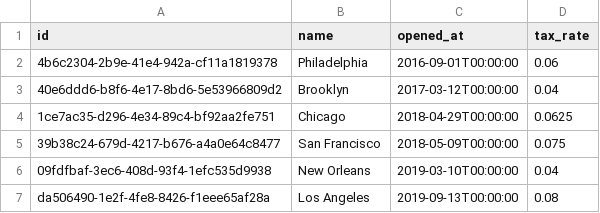
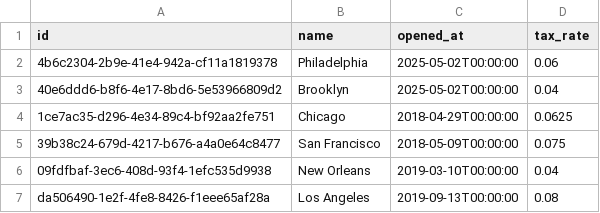
Before and after one commit to FilipeTheAnalyst/dbt_source_freshness, a CSV file: jaffle-data/raw_stores.csv, drawn as a sheet.

```diff
--- a/jaffle-data/raw_stores.csv
+++ b/jaffle-data/raw_stores.csv
@@ -1,4 +1,4 @@
 id,name,opened_at,tax_rate
-4b6c2304-2b9e-41e4-942a-cf11a1819378,Philadelphia,2016-09-01T00:00:00,0.06
-40e6ddd6-b8f6-4e17-8bd6-5e53966809d2,Brooklyn,2017-03-12T00:00:00,0.04
+4b6c2304-2b9e-41e4-942a-cf11a1819378,Philadelphia,2025-05-02T00:00:00,0.06
+40e6ddd6-b8f6-4e17-8bd6-5e53966809d2,Brooklyn,2025-05-02T00:00:00,0.04
 1ce7ac35-d296-4e34-89c4-bf92aa2fe751,Chicago,2018-04-29T00:00:00,0.0625
```
Also changed, not shown: 3 other files.
